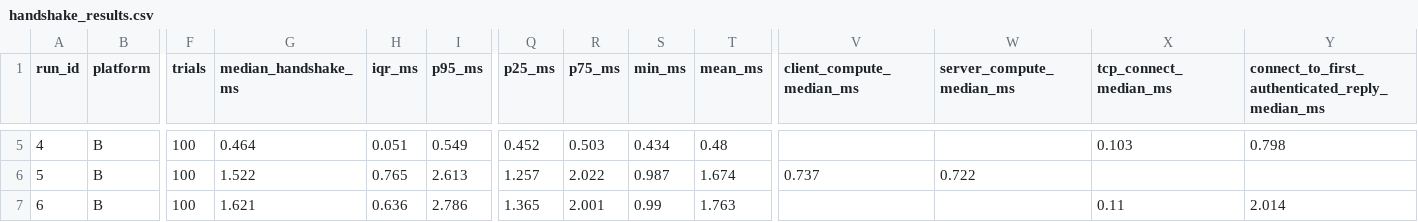
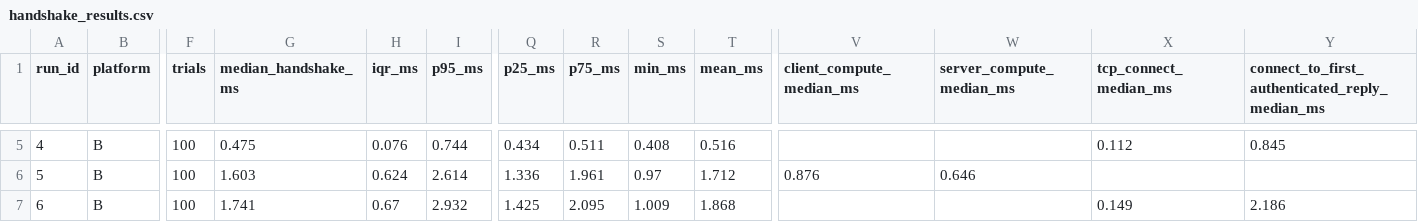
Before and after one commit to Siddartharekanti/PQC-ML-kem-and-ML-dsa, a CSV file: results/platform_B/handshake_results.csv, drawn as a sheet; only a part is shown, gaps mark what is left out; the diff covers the shown part only; the diff names each change by its address in the sheet, - before the commit and + after, or states it on an @@ line.

```diff
--- a/results/platform_B/handshake_results.csv
+++ b/results/platform_B/handshake_results.csv
-G5 (median_handshake_ms): 0.464
+G5 (median_handshake_ms): 0.475
-H5 (iqr_ms): 0.051
+H5 (iqr_ms): 0.076
-I5 (p95_ms): 0.549
+I5 (p95_ms): 0.744
-Q5 (p25_ms): 0.452
+Q5 (p25_ms): 0.434
-R5 (p75_ms): 0.503
+R5 (p75_ms): 0.511
-S5 (min_ms): 0.434
+S5 (min_ms): 0.408
-T5 (mean_ms): 0.48
+T5 (mean_ms): 0.516
-X5 (tcp_connect_median_ms): 0.103
+X5 (tcp_connect_median_ms): 0.112
-Y5: 0.798
+Y5: 0.845
-G6 (median_handshake_ms): 1.522
+G6 (median_handshake_ms): 1.603
-H6 (iqr_ms): 0.765
+H6 (iqr_ms): 0.624
-I6 (p95_ms): 2.613
+I6 (p95_ms): 2.614
-Q6 (p25_ms): 1.257
+Q6 (p25_ms): 1.336
-R6 (p75_ms): 2.022
+R6 (p75_ms): 1.961
-S6 (min_ms): 0.987
+S6 (min_ms): 0.97
-T6 (mean_ms): 1.674
+T6 (mean_ms): 1.712
-V6 (client_compute_median_ms): 0.737
+V6 (client_compute_median_ms): 0.876
-W6 (server_compute_median_ms): 0.722
+W6 (server_compute_median_ms): 0.646
-G7 (median_handshake_ms): 1.621
+G7 (median_handshake_ms): 1.741
-H7 (iqr_ms): 0.636
+H7 (iqr_ms): 0.67
-I7 (p95_ms): 2.786
+I7 (p95_ms): 2.932
-Q7 (p25_ms): 1.365
+Q7 (p25_ms): 1.425
-R7 (p75_ms): 2.001
+R7 (p75_ms): 2.095
-S7 (min_ms): 0.99
+S7 (min_ms): 1.009
-T7 (mean_ms): 1.763
+T7 (mean_ms): 1.868
-X7 (tcp_connect_median_ms): 0.11
+X7 (tcp_connect_median_ms): 0.149
-Y7: 2.014
+Y7: 2.186
```
Also changed, not shown: 26 edited cells elsewhere in this file, results/handshake_trials.csv, results/payload_results.csv, 12 other files.
